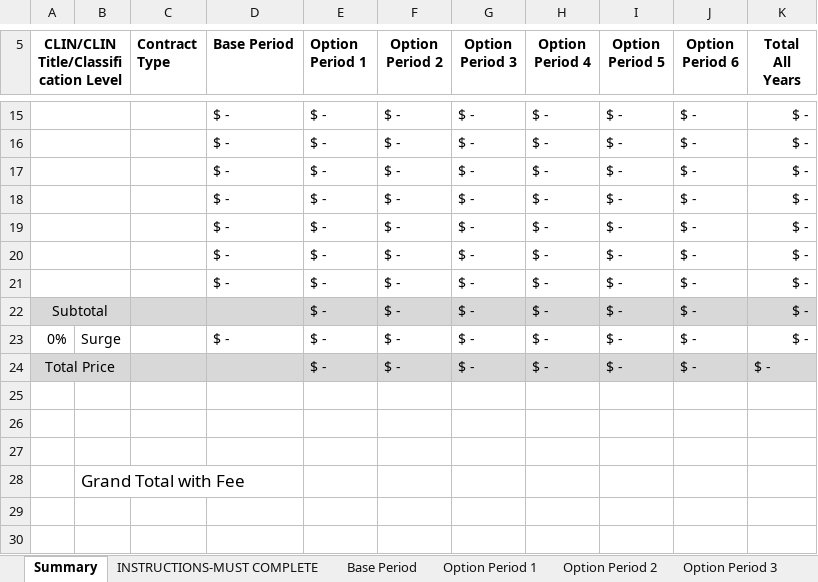
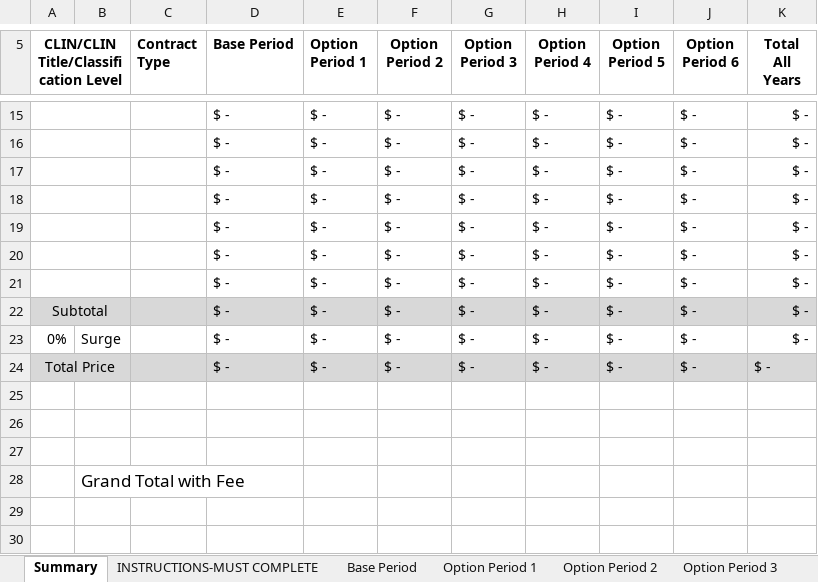
Before and after one commit to dod-ccpo/atat-web-api, an Excel workbook: document-generation/templates/igce-template.xlsx, sheet Summary, drawn as a sheet; only a part is shown, gaps mark what is left out; values as stored, in another font and other column widths than the file's, no borders; conditional formats not drawn; the diff names each change by its address in the sheet, - before the commit and + after, or states it on an @@ line.

Commit message:
Add missing formula for D22, D23,D24

```diff
--- a/document-generation/templates/igce-template.xlsx (sheet Summary)
+++ b/document-generation/templates/igce-template.xlsx (sheet Summary)
-D22 (Base Period): (empty)
+D22 (Base Period): $ -
-D24 (Base Period): (empty)
+D24 (Base Period): $ -
```
